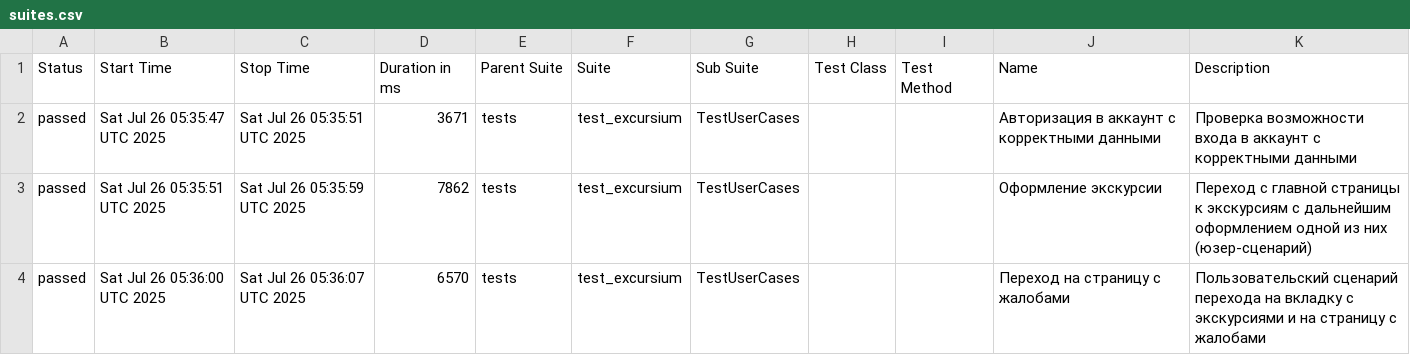
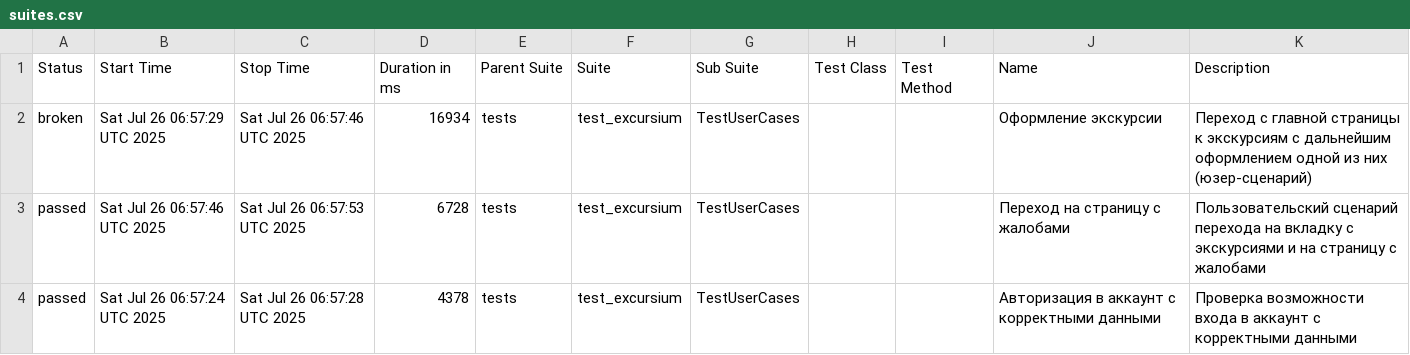
Before and after one commit to AlbertMaratovich/Excursium_project, a CSV file: data/suites.csv, drawn as a sheet.

Commit message:
Deploying to gh-pages from @ AlbertMaratovich/Excursium_project@86df801dbb78db89ce3cf295e75db31d4d05103f 🚀

```diff
--- a/data/suites.csv
+++ b/data/suites.csv
@@ -1,4 +1,4 @@
 "Status","Start Time","Stop Time","Duration in ms","Parent Suite","Suite","Sub Suite","Test Class","Test Method","Name","Description"
-"passed","Sat Jul 26 05:35:47 UTC 2025","Sat Jul 26 05:35:51 UTC 2025","3671","tests","test_excursium","TestUserCases","","","Авторизация в аккаунт с корректными данными","Проверка возможности входа в аккаунт с корректными данными"
-"passed","Sat Jul 26 05:35:51 UTC 2025","Sat Jul 26 05:35:59 UTC 2025","7862","tests","test_excursium","TestUserCases","","","Оформление экскурсии","Переход с главной страницы к экскурсиям с дальнейшим оформлением одной из них (юзер-сценарий)"
-"passed","Sat Jul 26 05:36:00 UTC 2025","Sat Jul 26 05:36:07 UTC 2025","6570","tests","test_excursium","TestUserCases","","","Переход на страницу с жалобами","Пользовательский сценарий перехода на вкладку с экскурсиями и на страницу с жалобами"
+"broken","Sat Jul 26 06:57:29 UTC 2025","Sat Jul 26 06:57:46 UTC 2025","16934","tests","test_excursium","TestUserCases","","","Оформление экскурсии","Переход с главной страницы к экскурсиям с дальнейшим оформлением одной из них (юзер-сценарий)"
+"passed","Sat Jul 26 06:57:46 UTC 2025","Sat Jul 26 06:57:53 UTC 2025","6728","tests","test_excursium","TestUserCases","","","Переход на страницу с жалобами","Пользовательский сценарий перехода на вкладку с экскурсиями и на страницу с жалобами"
+"passed","Sat Jul 26 06:57:24 UTC 2025","Sat Jul 26 06:57:28 UTC 2025","4378","tests","test_excursium","TestUserCases","","","Авторизация в аккаунт с корректными данными","Проверка возможности входа в аккаунт с корректными данными"
```
Also changed, not shown: 28 other files.
